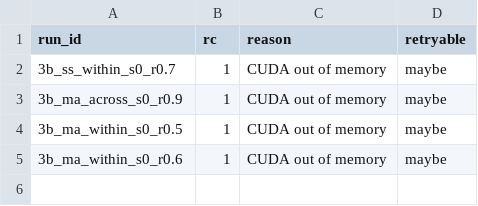
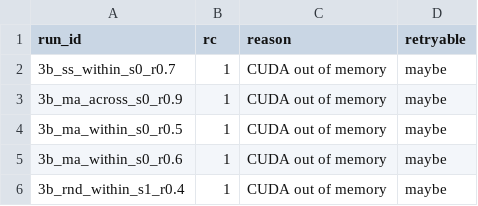
Before and after one commit to Ther-LF/plaquant, a CSV file: docs/motivation_3_1/failures.csv, drawn as a sheet.

```diff
--- a/docs/motivation_3_1/failures.csv
+++ b/docs/motivation_3_1/failures.csv
@@ -5 +5,2 @@ run_id,rc,reason,retryable
 3b_ma_within_s0_r0.6,1,CUDA out of memory,maybe
+3b_rnd_within_s1_r0.4,1,CUDA out of memory,maybe
```
